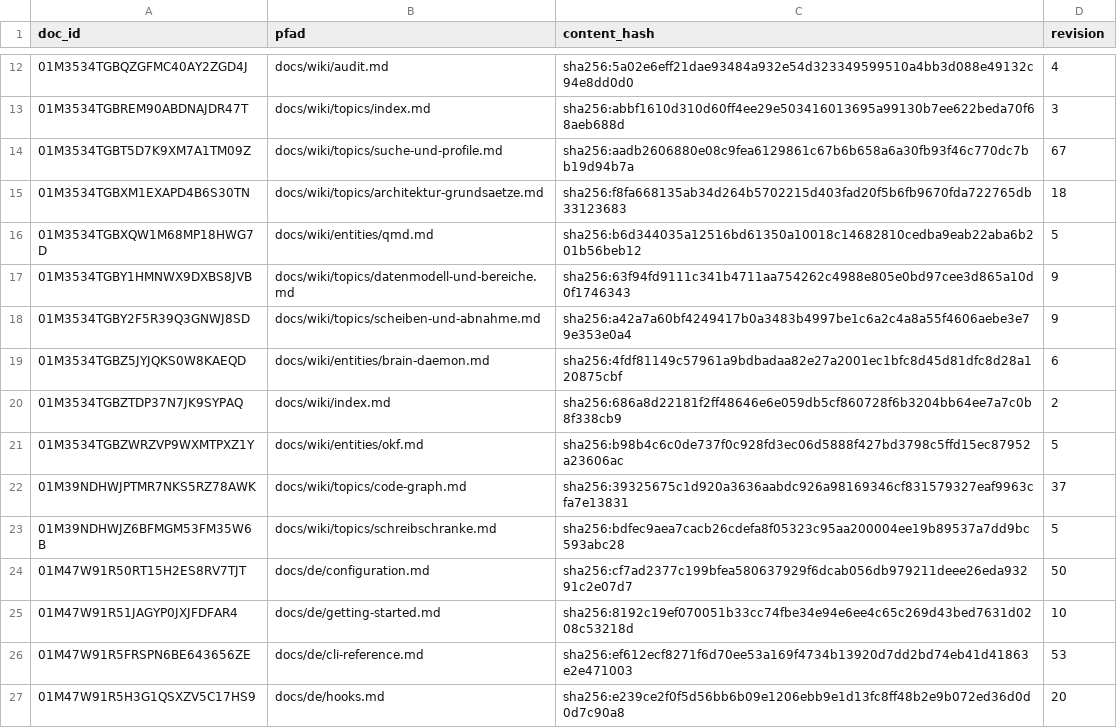
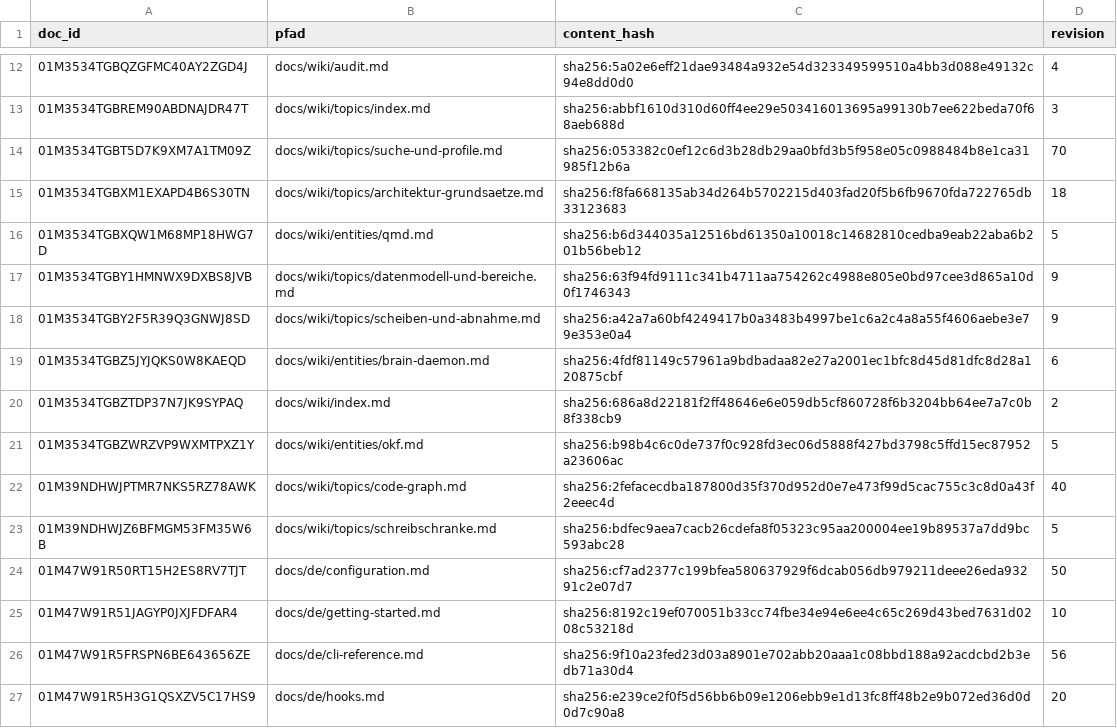
Before and after one commit to xidus90/loomux, a TSV file: _identities.tsv, drawn as a sheet; only a part is shown, gaps mark what is left out.

Commit message:
docs: describe the graph view and code references
README, CLI reference and the wiki pages on the code graph and the wiki
layer describe the graph page, its data endpoints and code_refs in
graph.json. The roadmap keeps a 3D view and blast overlays and gains wiki
pages for code over MCP. Wiki pages citing the changed CLI reference are
repinned.

```diff
--- a/_identities.tsv
+++ b/_identities.tsv
@@ -13,3 +13,3 @@ doc_id	pfad	content_hash	revision
 01M3534TGBREM90ABDNAJDR47T	docs/wiki/topics/index.md	sha256:abbf1610d310d60ff4ee29e503416013695a99130b7ee622beda70f68aeb688d	3
-01M3534TGBT5D7K9XM7A1TM09Z	docs/wiki/topics/suche-und-profile.md	sha256:aadb2606880e08c9fea6129861c67b6b658a6a30fb93f46c770dc7bb19d94b7a	67
+01M3534TGBT5D7K9XM7A1TM09Z	docs/wiki/topics/suche-und-profile.md	sha256:053382c0ef12c6d3b28db29aa0bfd3b5f958e05c0988484b8e1ca31985f12b6a	70
 01M3534TGBXM1EXAPD4B6S30TN	docs/wiki/topics/architektur-grundsaetze.md	sha256:f8fa668135ab34d264b5702215d403fad20f5b6fb9670fda722765db33123683	18
@@ -21,3 +21,3 @@ doc_id	pfad	content_hash	revision
 01M3534TGBZWRZVP9WXMTPXZ1Y	docs/wiki/entities/okf.md	sha256:b98b4c6c0de737f0c928fd3ec06d5888f427bd3798c5ffd15ec87952a23606ac	5
-01M39NDHWJPTMR7NKS5RZ78AWK	docs/wiki/topics/code-graph.md	sha256:39325675c1d920a3636aabdc926a98169346cf831579327eaf9963cfa7e13831	37
+01M39NDHWJPTMR7NKS5RZ78AWK	docs/wiki/topics/code-graph.md	sha256:2fefacecdba187800d35f370d952d0e7e473f99d5cac755c3c8d0a43f2eeec4d	40
 01M39NDHWJZ6BFMGM53FM35W6B	docs/wiki/topics/schreibschranke.md	sha256:bdfec9aea7cacb26cdefa8f05323c95aa200004ee19b89537a7dd9bc593abc28	5
@@ -25,3 +25,3 @@ doc_id	pfad	content_hash	revision
 01M47W91R51JAGYP0JXJFDFAR4	docs/de/getting-started.md	sha256:8192c19ef070051b33cc74fbe34e94e6ee4c65c269d43bed7631d0208c53218d	10
-01M47W91R5FRSPN6BE643656ZE	docs/de/cli-reference.md	sha256:ef612ecf8271f6d70ee53a169f4734b13920d7dd2bd74eb41d41863e2e471003	53
+01M47W91R5FRSPN6BE643656ZE	docs/de/cli-reference.md	sha256:9f10a23fed23d03a8901e702abb20aaa1c08bbd188a92acdcbd2b3edb71a30d4	56
 01M47W91R5H3G1QSXZV5C17HS9	docs/de/hooks.md	sha256:e239ce2f0f5d56bb6b09e1206ebb9e1d13fc8ff48b2e9b072ed36d0d0d7c90a8	20
```
Also changed, not shown: 17 other files.
